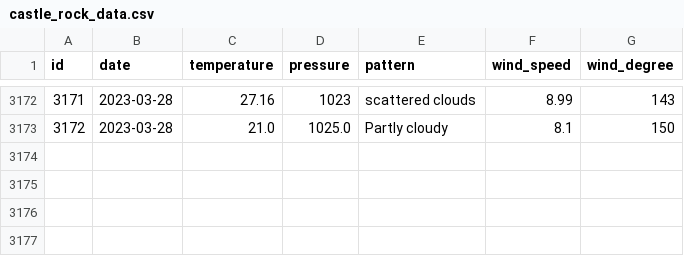
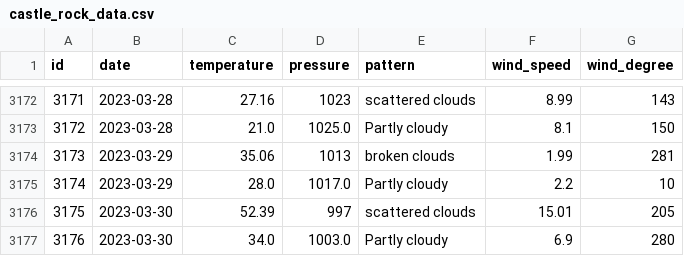
Before and after one commit to tvang1/AI-Weather-Predictor, a CSV file: WeatherAPIs/API Outputs/castle_rock_data.csv, drawn as a sheet; only a part is shown, gaps mark what is left out; the diff names each change by its address in the sheet, - before the commit and + after, or states it on an @@ line.

Commit message:
Entries 3.30.23

```diff
--- a/WeatherAPIs/API Outputs/castle_rock_data.csv
+++ b/WeatherAPIs/API Outputs/castle_rock_data.csv
+row 3174: 3173 | 2023-03-29 | 35.06 | 1013 | broken clouds | 1.99 | 281
+row 3175: 3174 | 2023-03-29 | 28.0 | 1017.0 | Partly cloudy | 2.2 | 10
+row 3176: 3175 | 2023-03-30 | 52.39 | 997 | scattered clouds | 15.01 | 205
+row 3177: 3176 | 2023-03-30 | 34.0 | 1003.0 | Partly cloudy | 6.9 | 280
```
Also changed, not shown: WeatherAPIs/API Outputs/boulder_data.csv, WeatherAPIs/API Outputs/denver_data.csv.
